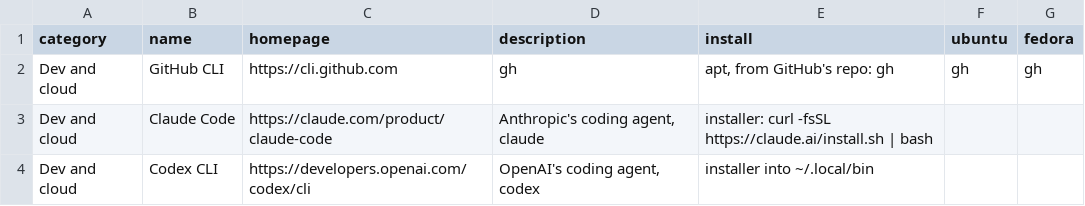
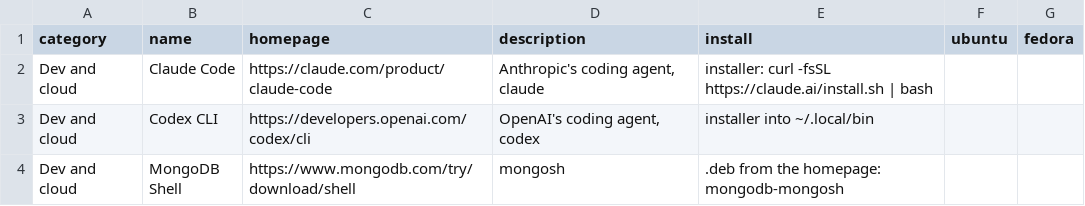
Before and after one commit to chaudhryjunaid/rcfiles, a CSV file: cli-apps.manifest.csv, drawn as a sheet; only a part is shown; the shorter side is filled out with more unchanged rows.

```diff
--- a/cli-apps.manifest.csv
+++ b/cli-apps.manifest.csv
@@ -1,3 +1,2 @@
 category,name,homepage,description,install,ubuntu,fedora
-Dev and cloud,GitHub CLI,https://cli.github.com,gh,"apt, from GitHub's repo: gh",gh,gh
 Dev and cloud,Claude Code,https://claude.com/product/claude-code,"Anthropic's coding agent, claude",installer: curl -fsSL https://claude.ai/install.sh | bash,,
```
Also changed, not shown: 3 other files.
